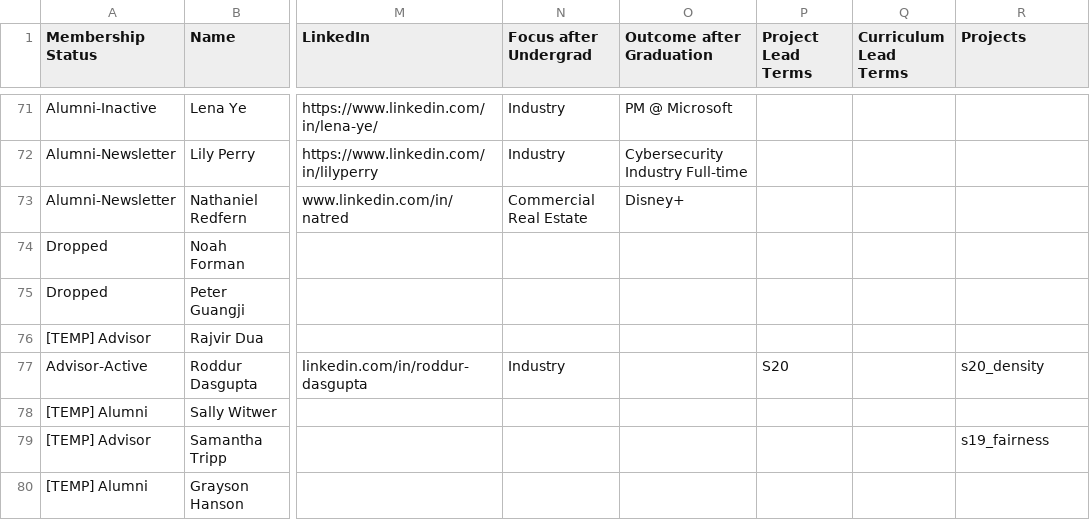
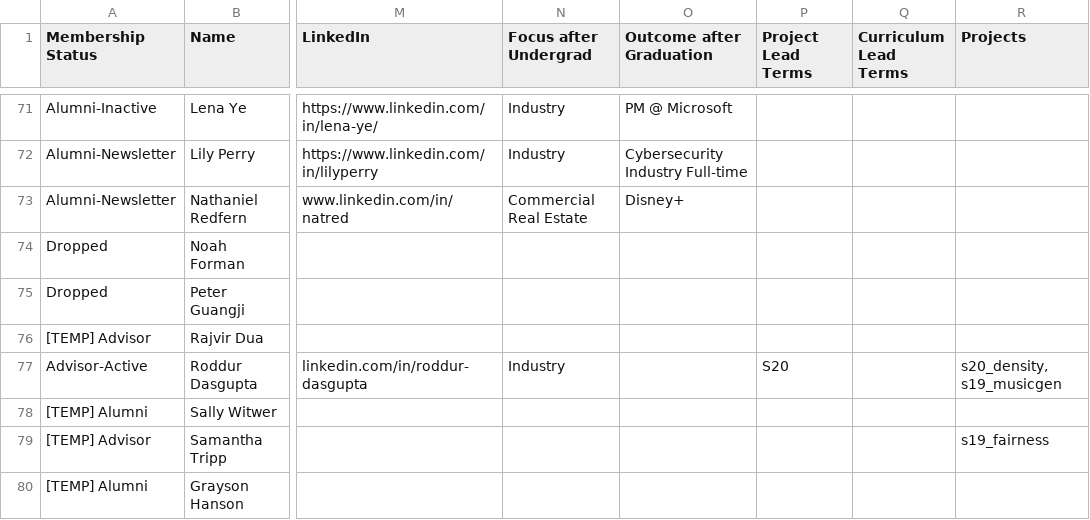
Before and after one commit to caisplusplus/caispluplus.github.io, a CSV file: _data/roster.csv, drawn as a sheet; only a part is shown, gaps mark what is left out; the diff names each change by its address in the sheet, - before the commit and + after, or states it on an @@ line.

Commit message:
Updated Jacob's music generation proj

```diff
--- a/_data/roster.csv
+++ b/_data/roster.csv
-R77 (Projects): s20_density
+R77 (Projects): s20_density, s19_musicgen
```
Also changed, not shown: 1 other file.
